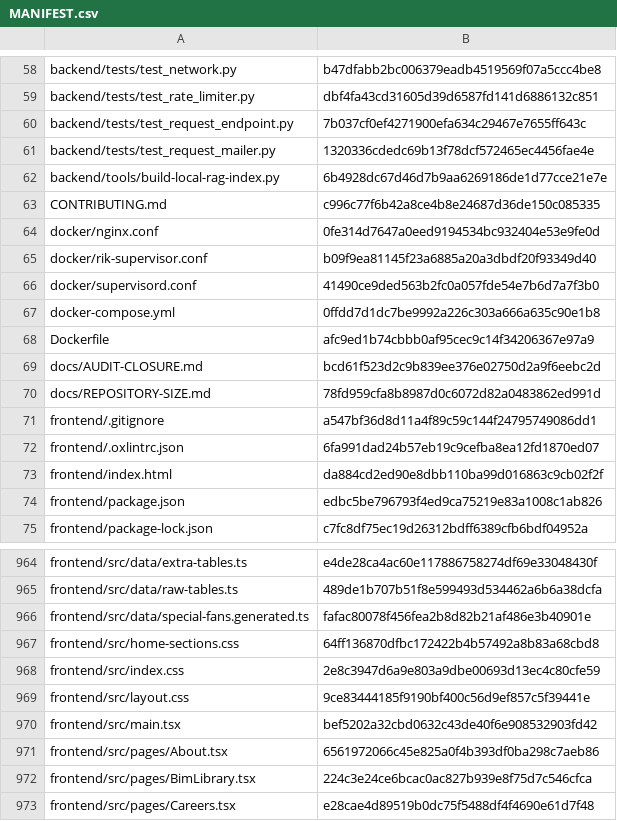
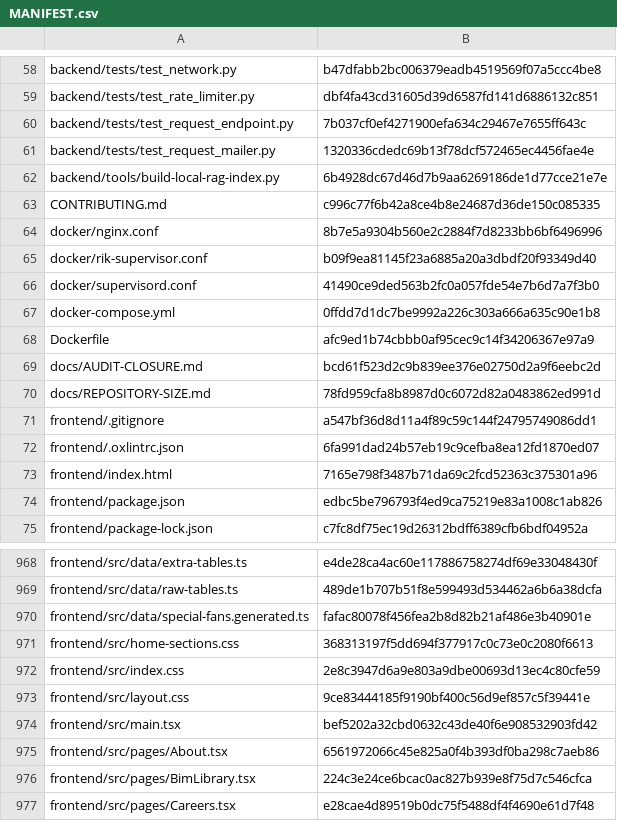
Before and after one commit to vstoilsky-svg/rik-site, a CSV file: MANIFEST.csv, drawn as a sheet; only a part is shown, gaps mark what is left out; the diff covers the shown part only.

```diff
--- a/MANIFEST.csv
+++ b/MANIFEST.csv
@@ -63,3 +63,3 @@
 "CONTRIBUTING.md","c996c77f6b42a8ce4b8e24687d36de150c085335"
-"docker/nginx.conf","0fe314d7647a0eed9194534bc932404e53e9fe0d"
+"docker/nginx.conf","8b7e5a9304b560e2c2884f7d8233bb6bf6496996"
 "docker/rik-supervisor.conf","b09f9ea81145f23a6885a20a3dbdf20f93349d40"
@@ -72,3 +72,3 @@
 "frontend/.oxlintrc.json","6fa991dad24b57eb19c9cefba8ea12fd1870ed07"
-"frontend/index.html","da884cd2ed90e8dbb110ba99d016863c9cb02f2f"
+"frontend/index.html","7165e798f3487b71da69c2fcd52363c375301a96"
 "frontend/package.json","edbc5be796793f4ed9ca75219e83a1008c1ab826"
@@ -966,3 +970,3 @@
 "frontend/src/data/special-fans.generated.ts","fafac80078f456fea2b8d82b21af486e3b40901e"
-"frontend/src/home-sections.css","64ff136870dfbc172422b4b57492a8b83a68cbd8"
+"frontend/src/home-sections.css","368313197f5dd694f377917c0c73e0c2080f6613"
 "frontend/src/index.css","2e8c3947d6a9e803a9dbe00693d13ec4c80cfe59"
```
Also changed, not shown: 6 added rows and 4 edited cells elsewhere in this file, 13 other files.
